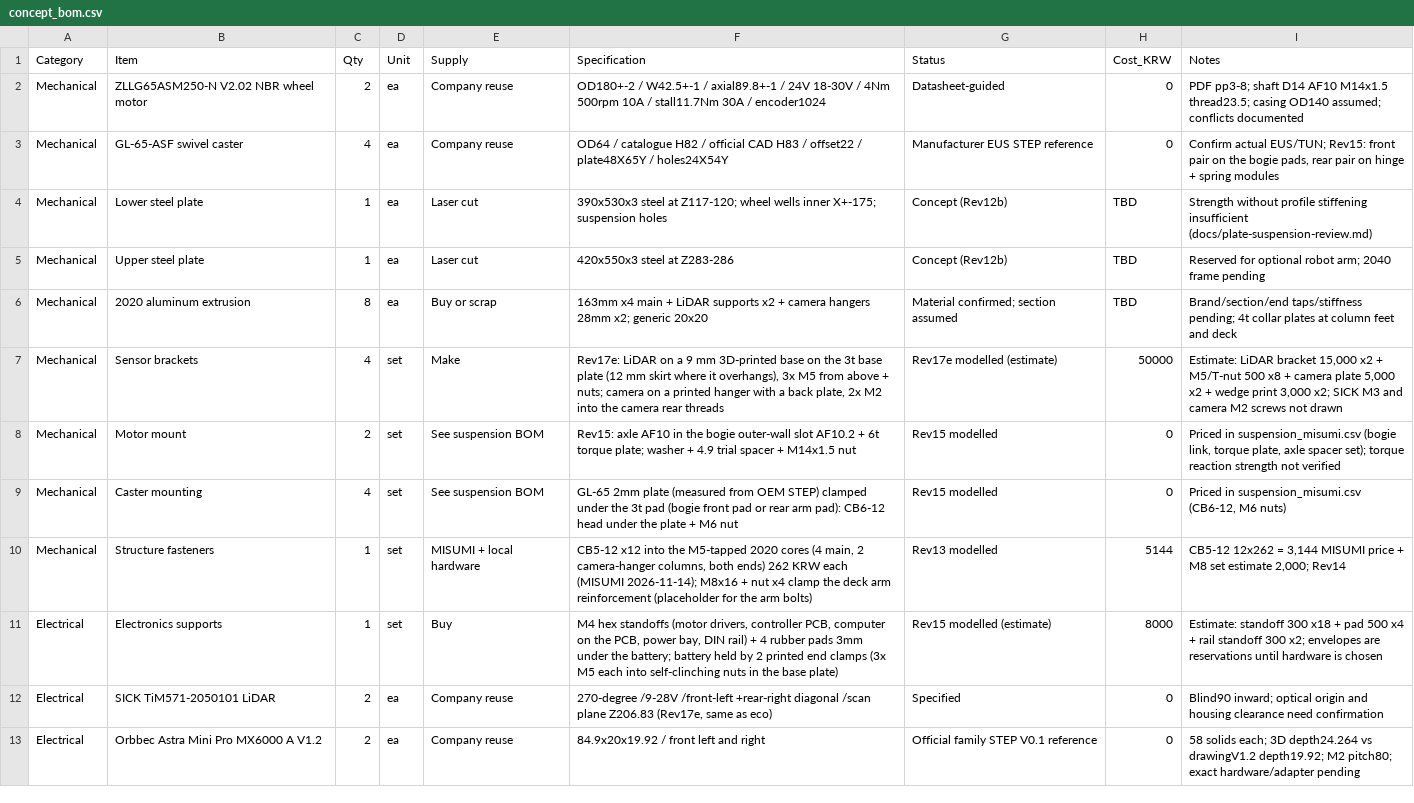
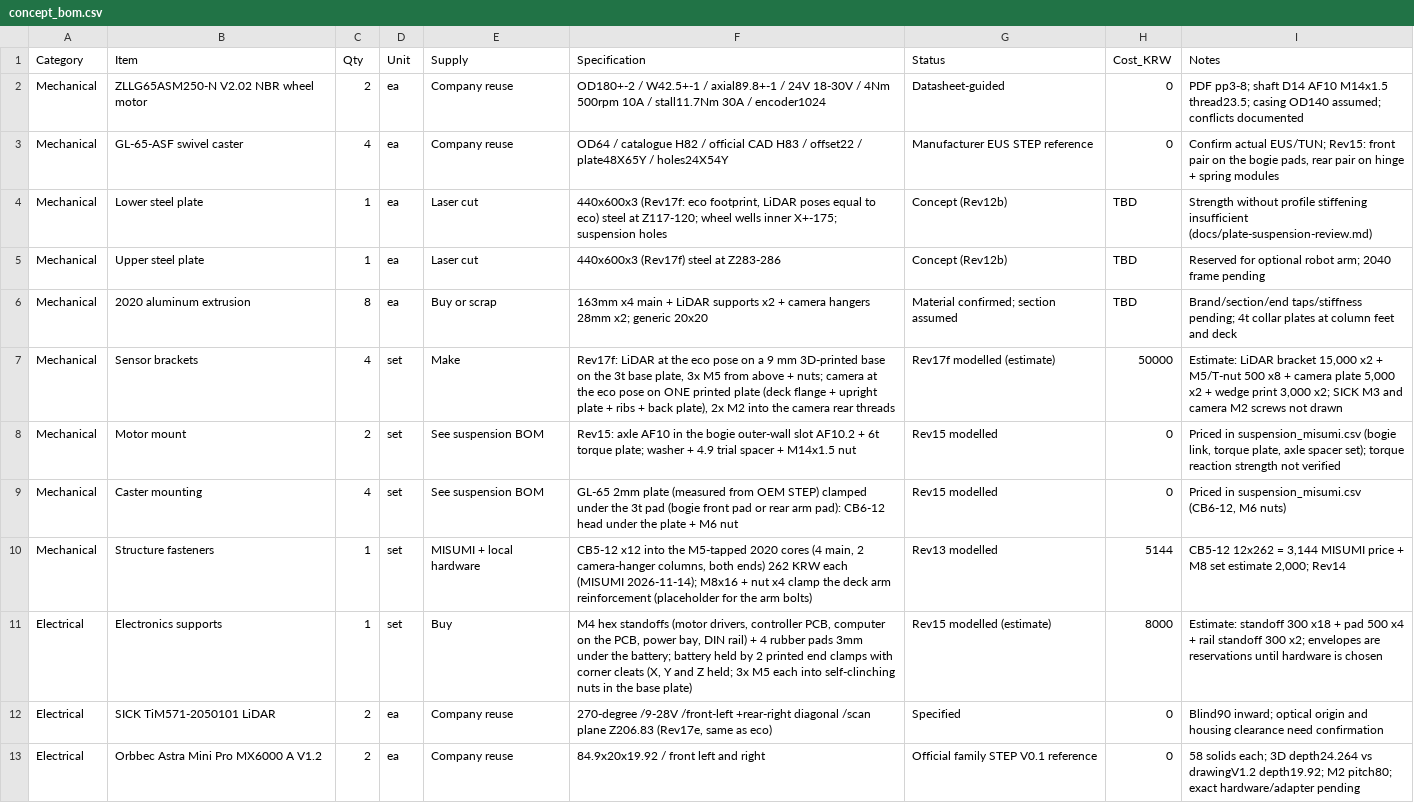
Before and after one commit to hsh3167/amr_project, a CSV file: bom/concept_bom.csv, drawn as a sheet; only a part is shown.

```diff
--- a/bom/concept_bom.csv
+++ b/bom/concept_bom.csv
@@ -3,6 +3,6 @@ Mechanical,ZLLG65ASM250-N V2.02 NBR wheel motor,2,ea,Company reuse,OD180+-2 / W4
 Mechanical,GL-65-ASF swivel caster,4,ea,Company reuse,OD64 / catalogue H82 / official CAD H83 / offset22 / plate48X65Y / holes24X54Y,Manufacturer EUS STEP reference,0,"Confirm actual EUS/TUN; Rev15: front pair on the bogie pads, rear pair on hinge + spring modules"
-Mechanical,Lower steel plate,1,ea,Laser cut,390x530x3 steel at Z117-120; wheel wells inner X+-175; suspension holes,Concept (Rev12b),TBD,Strength without profile stiffening insufficient (docs/plate-suspension-review.md)
-Mechanical,Upper steel plate,1,ea,Laser cut,420x550x3 steel at Z283-286,Concept (Rev12b),TBD,Reserved for optional robot arm; 2040 frame pending
+Mechanical,Lower steel plate,1,ea,Laser cut,"440x600x3 (Rev17f: eco footprint, LiDAR poses equal to eco) steel at Z117-120; wheel wells inner X+-175; suspension holes",Concept (Rev12b),TBD,Strength without profile stiffening insufficient (docs/plate-suspension-review.md)
+Mechanical,Upper steel plate,1,ea,Laser cut,440x600x3 (Rev17f) steel at Z283-286,Concept (Rev12b),TBD,Reserved for optional robot arm; 2040 frame pending
 Mechanical,2020 aluminum extrusion,8,ea,Buy or scrap,163mm x4 main + LiDAR supports x2 + camera hangers 28mm x2; generic 20x20,Material confirmed; section assumed,TBD,Brand/section/end taps/stiffness pending; 4t collar plates at column feet and deck
-Mechanical,Sensor brackets,4,set,Make,"Rev17e: LiDAR on a 9 mm 3D-printed base on the 3t base plate (12 mm skirt where it overhangs), 3x M5 from above + nuts; camera on a printed hanger with a back plate, 2x M2 into the camera rear threads",Rev17e modelled (estimate),50000,"Estimate: LiDAR bracket 15,000 x2 + M5/T-nut 500 x8 + camera plate 5,000 x2 + wedge print 3,000 x2; SICK M3 and camera M2 screws not drawn"
+Mechanical,Sensor brackets,4,set,Make,"Rev17f: LiDAR at the eco pose on a 9 mm 3D-printed base on the 3t base plate, 3x M5 from above + nuts; camera at the eco pose on ONE printed plate (deck flange + upright plate + ribs + back plate), 2x M2 into the camera rear threads",Rev17f modelled (estimate),50000,"Estimate: LiDAR bracket 15,000 x2 + M5/T-nut 500 x8 + camera plate 5,000 x2 + wedge print 3,000 x2; SICK M3 and camera M2 screws not drawn"
 Mechanical,Motor mount,2,set,See suspension BOM,Rev15: axle AF10 in the bogie outer-wall slot AF10.2 + 6t torque plate; washer + 4.9 trial spacer + M14x1.5 nut,Rev15 modelled,0,"Priced in suspension_misumi.csv (bogie link, torque plate, axle spacer set); torque reaction strength not verified"
@@ -10,3 +10,3 @@ Mechanical,Caster mounting,4,set,See suspension BOM,GL-65 2mm plate (measured fr
 Mechanical,Structure fasteners,1,set,MISUMI + local hardware,"CB5-12 x12 into the M5-tapped 2020 cores (4 main, 2 camera-hanger columns, both ends) 262 KRW each (MISUMI 2026-11-14); M8x16 + nut x4 clamp the deck arm reinforcement (placeholder for the arm bolts)",Rev13 modelled,5144,"CB5-12 12x262 = 3,144 MISUMI price + M8 set estimate 2,000; Rev14"
-Electrical,Electronics supports,1,set,Buy,"M4 hex standoffs (motor drivers, controller PCB, computer on the PCB, power bay, DIN rail) + 4 rubber pads 3mm under the battery; battery held by 2 printed end clamps (3x M5 each into self-clinching nuts in the base plate)",Rev15 modelled (estimate),8000,Estimate: standoff 300 x18 + pad 500 x4 + rail standoff 300 x2; envelopes are reservations until hardware is chosen
+Electrical,Electronics supports,1,set,Buy,"M4 hex standoffs (motor drivers, controller PCB, computer on the PCB, power bay, DIN rail) + 4 rubber pads 3mm under the battery; battery held by 2 printed end clamps with corner cleats (X, Y and Z held; 3x M5 each into self-clinching nuts in the base plate)",Rev15 modelled (estimate),8000,Estimate: standoff 300 x18 + pad 500 x4 + rail standoff 300 x2; envelopes are reservations until hardware is chosen
 Electrical,SICK TiM571-2050101 LiDAR,2,ea,Company reuse,"270-degree /9-28V /front-left +rear-right diagonal /scan plane Z206.83 (Rev17e, same as eco)",Specified,0,Blind90 inward; optical origin and housing clearance need confirmation
```
Also changed, not shown: bom/p30_bom.csv, 16 other files.
